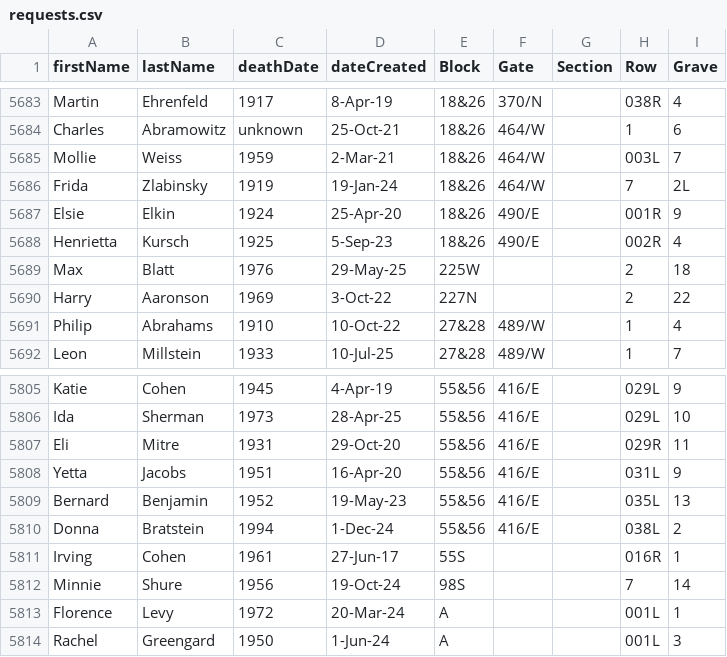
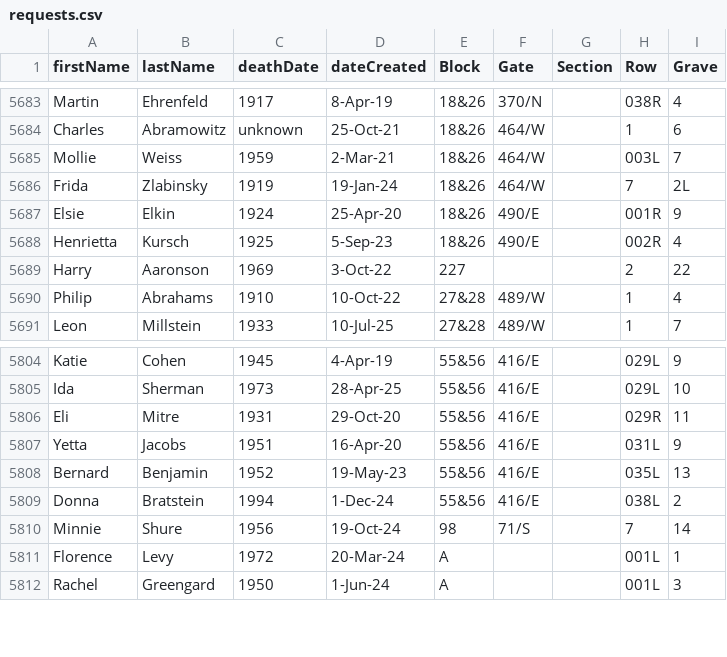
Before and after one commit to markrlondon/Old-Montefiore-Cemetery, a CSV file: requests.csv, drawn as a sheet; only a part is shown, gaps mark what is left out.

Commit message:
Add files via upload

```diff
--- a/requests.csv
+++ b/requests.csv
@@ -5688,4 +5688,3 @@ Elsie,Elkin,1924,25-Apr-20,18&26,490/E,,001R,9
 Henrietta,Kursch,1925,5-Sep-23,18&26,490/E,,002R,4
-Max,Blatt,1976,29-May-25,225W,,,2,18
-Harry,Aaronson,1969,3-Oct-22,227N,,,2,22
+Harry,Aaronson,1969,3-Oct-22,227,,,2,22
 Philip,Abrahams,1910,10-Oct-22,27&28,489/W,,1,4
@@ -5810,4 +5809,3 @@ Bernard,Benjamin,1952,19-May-23,55&56,416/E,,035L,13
 Donna,Bratstein,1994,1-Dec-24,55&56,416/E,,038L,2
-Irving,Cohen,1961,27-Jun-17,55S,,,016R,1
-Minnie,Shure,1956,19-Oct-24,98S,,,7,14
+Minnie,Shure,1956,19-Oct-24,98,71/S,,7,14
 Florence,Levy,1972,20-Mar-24,A,,,001L,1
```
